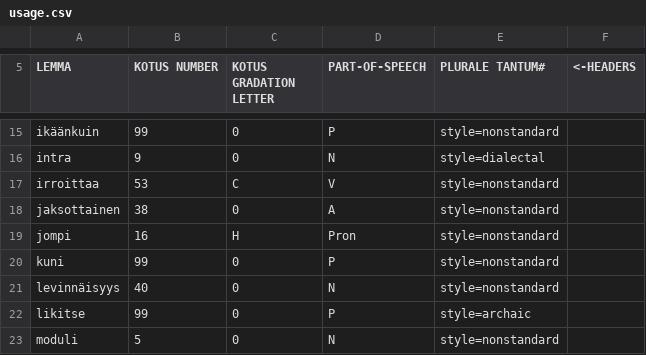
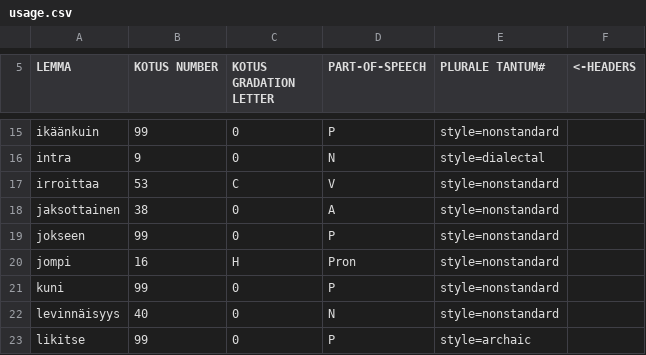
Before and after one commit to flammie/omorfi, a CSV file: src/lexical/attributes/usage.csv, drawn as a sheet; only a part is shown, gaps mark what is left out; the shorter side is filled out with more unchanged rows.

Commit message:
+jokseen

```diff
--- a/src/lexical/attributes/usage.csv
+++ b/src/lexical/attributes/usage.csv
@@ -18,2 +18,3 @@
 "jaksottainen","38","0","A","style=nonstandard"
+"jokseen","99","0","P","style=nonstandard"
 "jompi","16","H","Pron","style=nonstandard"
```
Also changed, not shown: src/lexical/lexemes/omorfi.csv.
